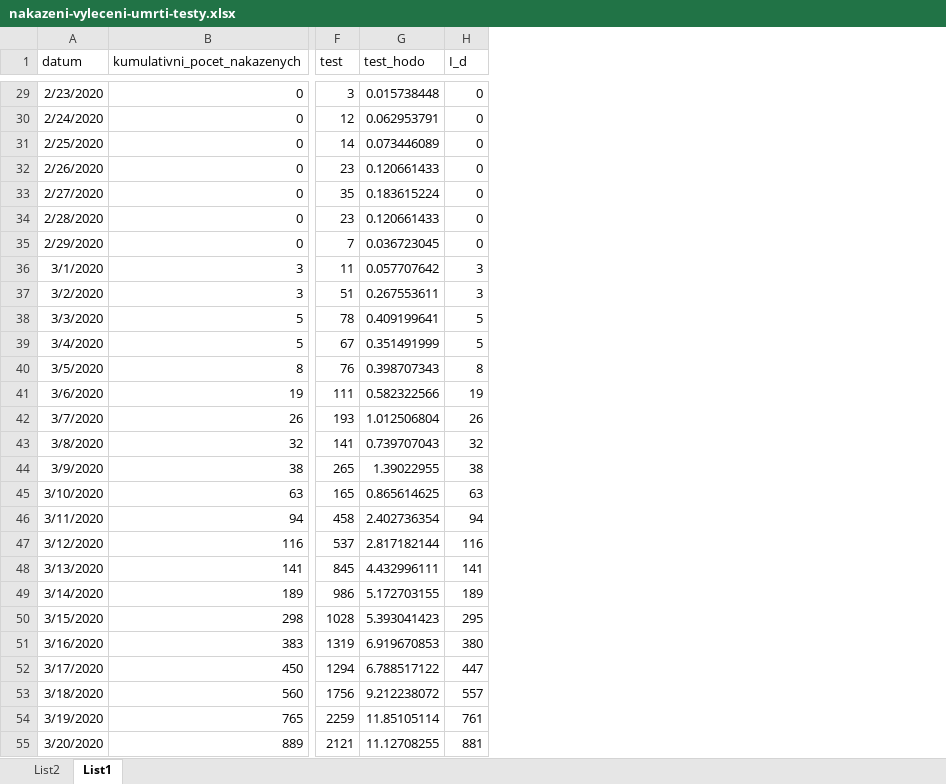
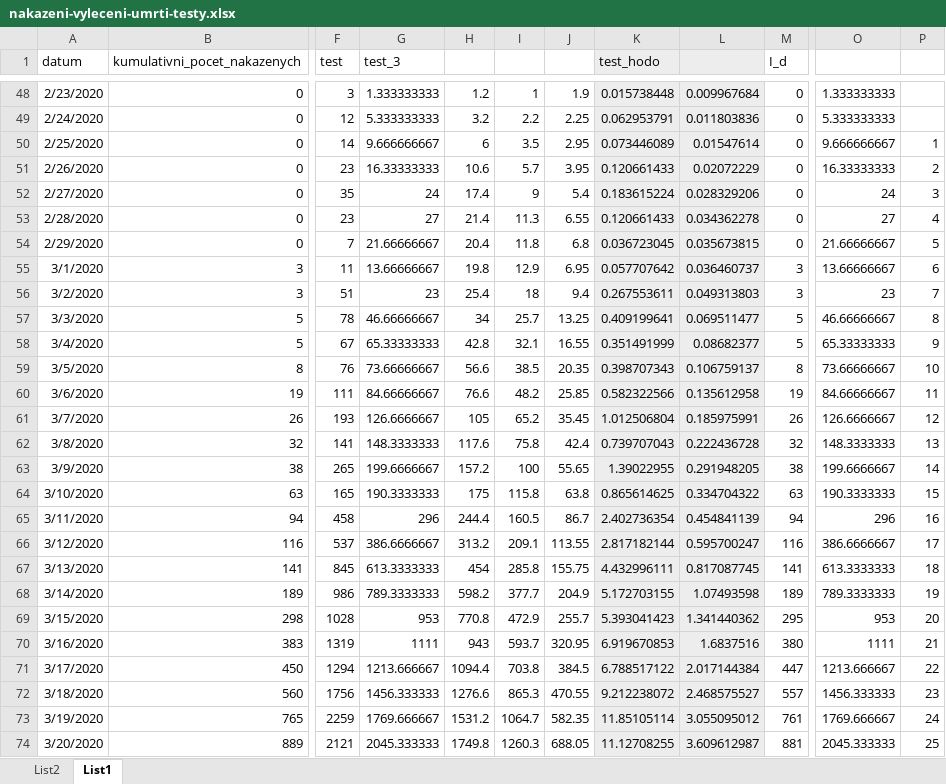
Before and after one commit to mvidner/model-m, an Excel workbook: data/nakazeni-vyleceni-umrti-testy.xlsx, sheet List1, drawn as a sheet; only a part is shown, gaps mark what is left out; values as stored, in another font and other column widths than the file's, no borders; charts and pictures not drawn; addresses are those after the commit; the diff covers the shown part only; the diff names each change by its address in the sheet, - before the commit and + after, or states it on an @@ line.

```diff
--- a/data/nakazeni-vyleceni-umrti-testy.xlsx (sheet List1)
+++ b/data/nakazeni-vyleceni-umrti-testy.xlsx (sheet List1)
+column G (test_3), rows 48-74: 1.333333333 | 5.333333333 | 9.666666667 | 16.33333333 | 24 | 27 | 21.66666667 | 13.66666667 | 23 | 46.66666667 | 65.33333333 | 73.66666667 | 84.66666667 | 126.6666667 | 148.3333333 | 199.6666667 | 190.3333333 | 296 | 386.6666667 | 613.3333333 | 789.3333333 | 953 | 1111 | 1213.666667 | 1456.333333 | 1769.666667 | 2045.333333
+column H, rows 48-74: 1.2 | 3.2 | 6 | 10.6 | 17.4 | 21.4 | 20.4 | 19.8 | 25.4 | 34 | 42.8 | 56.6 | 76.6 | 105 | 117.6 | 157.2 | 175 | 244.4 | 313.2 | 454 | 598.2 | 770.8 | 943 | 1094.4 | 1276.6 | 1531.2 | 1749.8
+column I, rows 48-74: 1 | 2.2 | 3.5 | 5.7 | 9 | 11.3 | 11.8 | 12.9 | 18 | 25.7 | 32.1 | 38.5 | 48.2 | 65.2 | 75.8 | 100 | 115.8 | 160.5 | 209.1 | 285.8 | 377.7 | 472.9 | 593.7 | 703.8 | 865.3 | 1064.7 | 1260.3
+column J, rows 48-74: 1.9 | 2.25 | 2.95 | 3.95 | 5.4 | 6.55 | 6.8 | 6.95 | 9.4 | 13.25 | 16.55 | 20.35 | 25.85 | 35.45 | 42.4 | 55.65 | 63.8 | 86.7 | 113.55 | 155.75 | 204.9 | 255.7 | 320.95 | 384.5 | 470.55 | 582.35 | 688.05
+column L, rows 48-74: 0.009967684 | 0.011803836 | 0.01547614 | 0.02072229 | 0.028329206 | 0.034362278 | 0.035673815 | 0.036460737 | 0.049313803 | 0.069511477 | 0.08682377 | 0.106759137 | 0.135612958 | 0.185975991 | 0.222436728 | 0.291948205 | 0.334704322 | 0.454841139 | 0.595700247 | 0.817087745 | 1.07493598 | 1.341440362 | 1.6837516 | 2.017144384 | 2.468575527 | 3.055095012 | 3.609612987
+column O, rows 48-74: 1.333333333 | 5.333333333 | 9.666666667 | 16.33333333 | 24 | 27 | 21.66666667 | 13.66666667 | 23 | 46.66666667 | 65.33333333 | 73.66666667 | 84.66666667 | 126.6666667 | 148.3333333 | 199.6666667 | 190.3333333 | 296 | 386.6666667 | 613.3333333 | 789.3333333 | 953 | 1111 | 1213.666667 | 1456.333333 | 1769.666667 | 2045.333333
+column P, rows 50-74: 1 | 2 | 3 | 4 | 5 | 6 | 7 | 8 | 9 | 10 | 11 | 12 | 13 | 14 | 15 | 16 | 17 | 18 | 19 | 20 | 21 | 22 | 23 | 24 | 25
-K1 fill: none
+K1 fill: #EDEDED
-K48:K74 fill: none
+K48:K74 fill: #EDEDED
```
Also changed, not shown: 19 added rows and cell formats elsewhere in this sheet, formulas that keep their value, charts or pictures.
